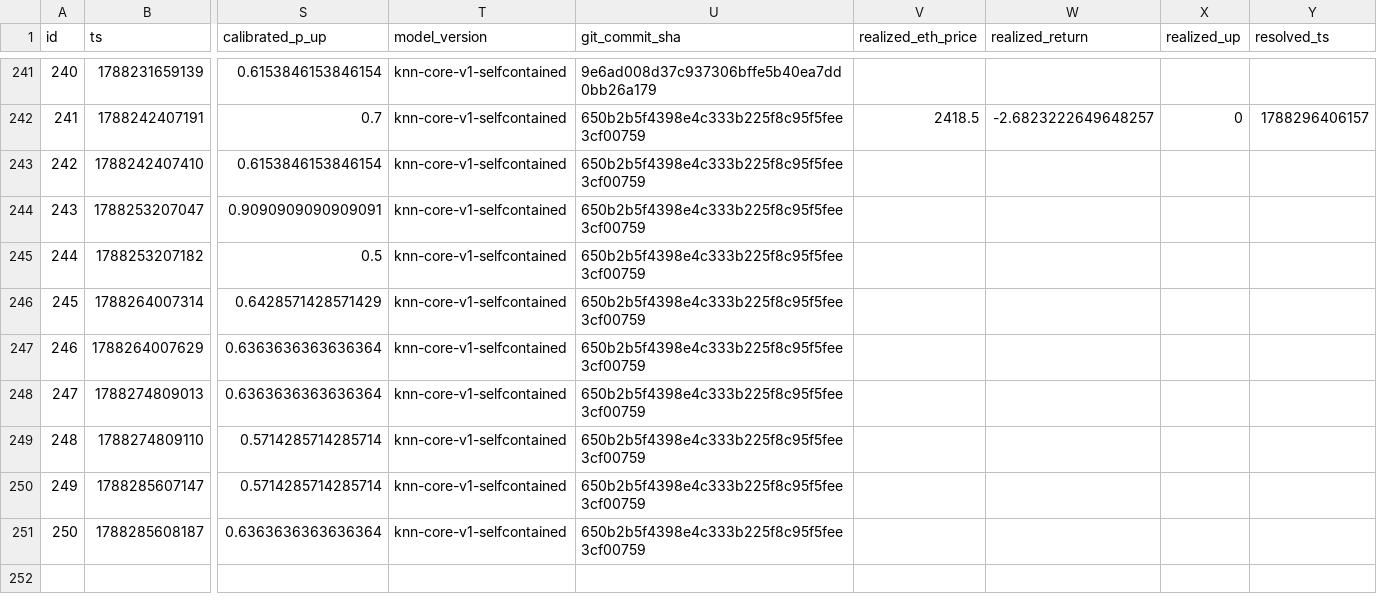
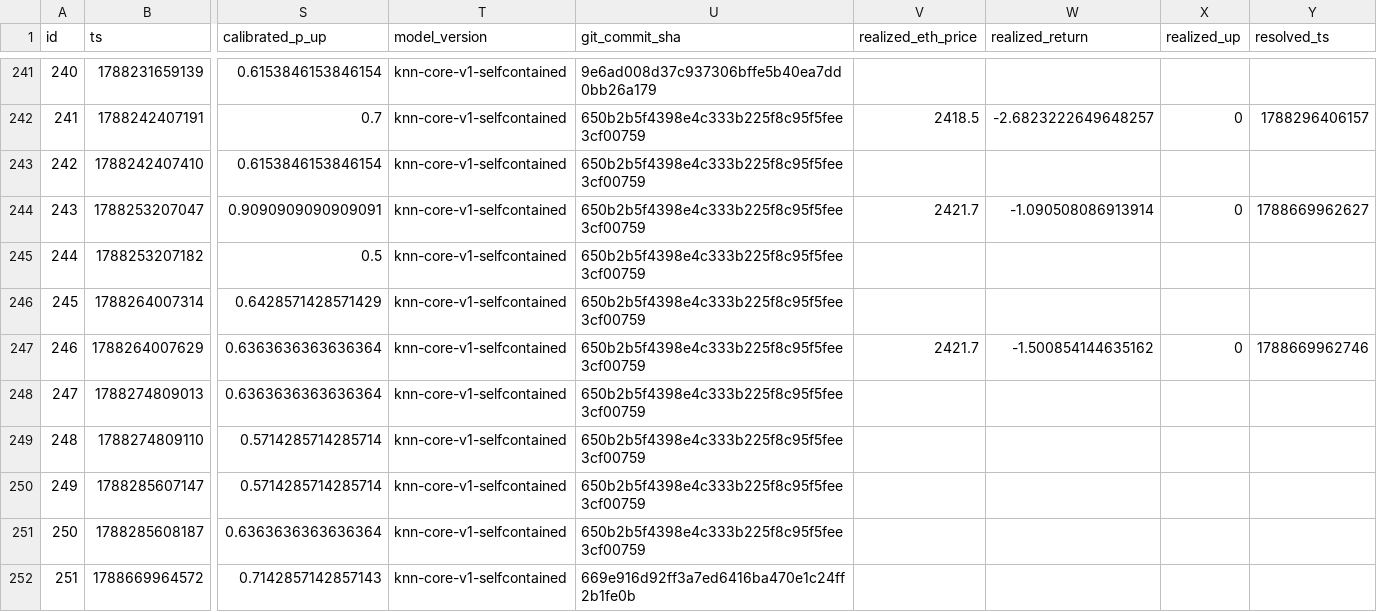
Before and after one commit to quiquandon-oss/PulseWorkerV2, a CSV file: data-exports/eth_predictions.csv, drawn as a sheet; only a part is shown, gaps mark what is left out; rows hold the shown columns only; the diff names each change by its address in the sheet, - before the commit and + after, or states it on an @@ line.

```diff
--- a/data-exports/eth_predictions.csv
+++ b/data-exports/eth_predictions.csv
-V244 (realized_eth_price): (empty)
+V244 (realized_eth_price): 2421.7
-W244 (realized_return): (empty)
+W244 (realized_return): -1.090508086913914
-X244 (realized_up): (empty)
+X244 (realized_up): 0
-Y244 (resolved_ts): (empty)
+Y244 (resolved_ts): 1788669962627
-V247 (realized_eth_price): (empty)
+V247 (realized_eth_price): 2421.7
-W247 (realized_return): (empty)
+W247 (realized_return): -1.500854144635162
-X247 (realized_up): (empty)
+X247 (realized_up): 0
-Y247 (resolved_ts): (empty)
+Y247 (resolved_ts): 1788669962746
+row 252: 251 | 1788669964572 | 0.7142857142857143 | knn-core-v1-selfcontained | 669e916d92ff3a7ed6416ba470e1c24ff2b1fe0b
```
Also changed, not shown: data-exports/btc_predictions.csv, data-exports/challenger_predictions.csv, 3 other files.
